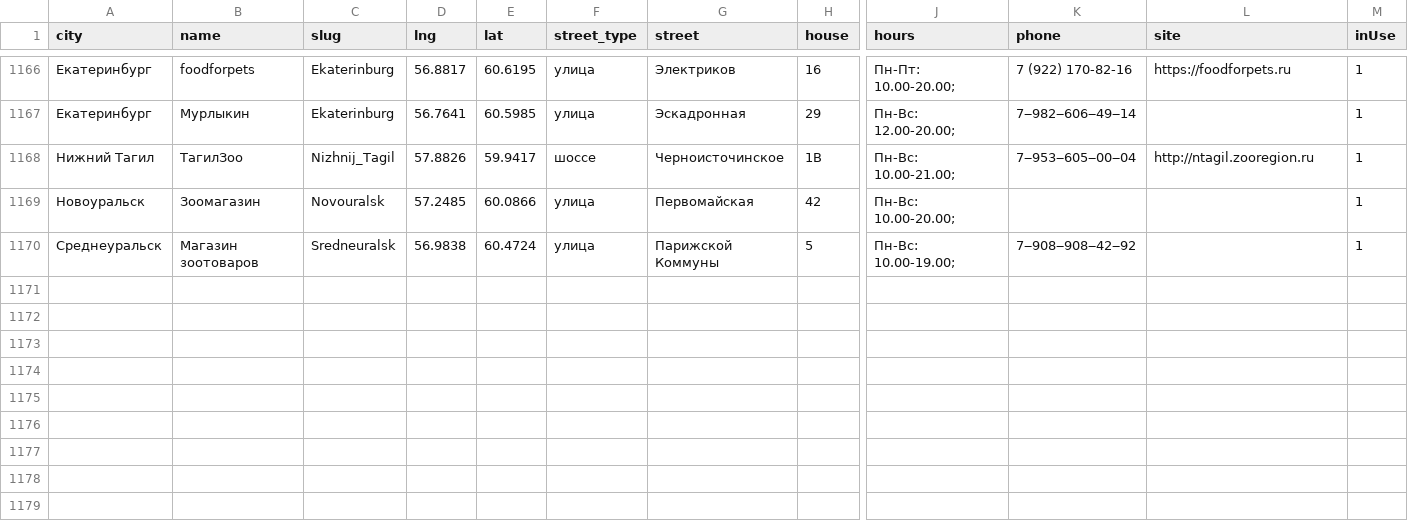
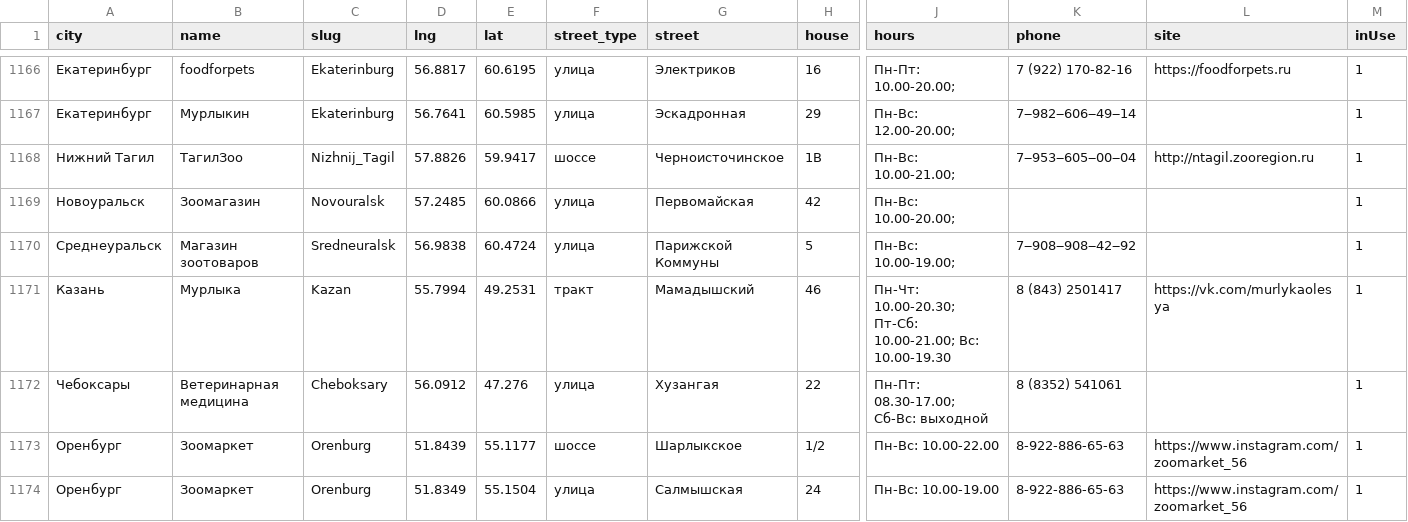
Before and after one commit to fruit765/map, a CSV file: data/test.csv, drawn as a sheet; only a part is shown, gaps mark what is left out; rows hold the shown columns only; the diff names each change by its address in the sheet, - before the commit and + after, or states it on an @@ line.

```diff
--- a/data/test.csv
+++ b/data/test.csv
+row 1171: Казань | Мурлыка | Kazan | 55.7994 | 49.2531 | тракт | Мамадышский | 46 | Пн-Чт: 10.00-20.30; Пт-Сб: 10.00-21.00; Вс: 10.00-19.30 | 8 (843) 2501417 | https://vk.com/murlykaolesya | 1
+row 1172: Чебоксары | Ветеринарная медицина | Cheboksary | 56.0912 | 47.276 | улица | Хузангая | 22 | Пн-Пт: 08.30-17.00; Сб-Вс: выходной | 8 (8352) 541061 |  | 1
+row 1173: Оренбург | Зоомаркет | Orenburg | 51.8439 | 55.1177 | шоссе | Шарлыкское | 1/2 | Пн-Вс: 10.00-22.00 | 8-922-886-65-63 | https://www.instagram.com/zoomarket_56 | 1
+row 1174: Оренбург | Зоомаркет | Orenburg | 51.8349 | 55.1504 | улица | Салмышская | 24 | Пн-Вс: 10.00-19.00 | 8-922-886-65-63 | https://www.instagram.com/zoomarket_56 | 1
```
Also changed, not shown: 3 other files.
